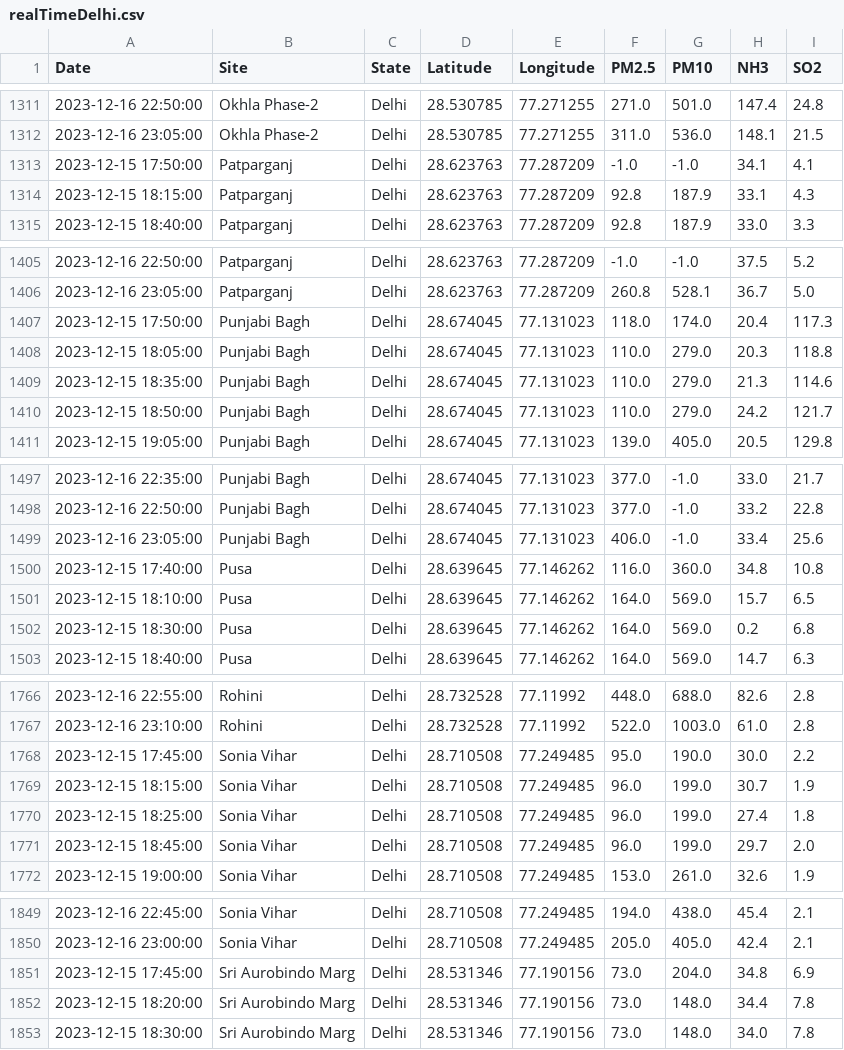
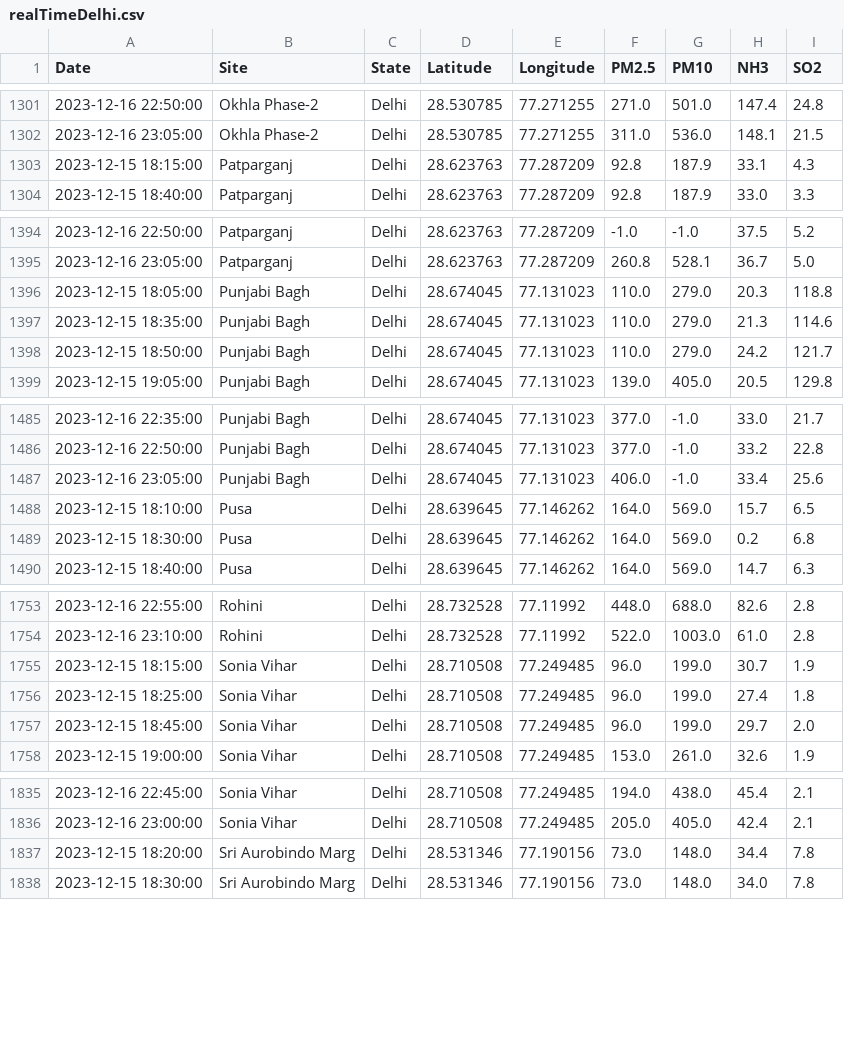
Before and after one commit to waitasecant/Air-Pollution-Dashboard, a CSV file: myApp/data/realTimeDelhi.csv, drawn as a sheet; only a part is shown, gaps mark what is left out; the diff covers the shown part only.

```diff
--- a/myApp/data/realTimeDelhi.csv
+++ b/myApp/data/realTimeDelhi.csv
@@ -1312,3 +1302,2 @@ Date,Site,State,Latitude,Longitude,PM2.5,PM10,NH3,SO2
 2023-12-16 23:05:00,Okhla Phase-2,Delhi,28.530785,77.271255,311.0,536.0,148.1,21.5
-2023-12-15 17:50:00,Patparganj,Delhi,28.623763,77.287209,-1.0,-1.0,34.1,4.1
 2023-12-15 18:15:00,Patparganj,Delhi,28.623763,77.287209,92.8,187.9,33.1,4.3
@@ -1406,3 +1395,2 @@ Date,Site,State,Latitude,Longitude,PM2.5,PM10,NH3,SO2
 2023-12-16 23:05:00,Patparganj,Delhi,28.623763,77.287209,260.8,528.1,36.7,5.0
-2023-12-15 17:50:00,Punjabi Bagh,Delhi,28.674045,77.131023,118.0,174.0,20.4,117.3
 2023-12-15 18:05:00,Punjabi Bagh,Delhi,28.674045,77.131023,110.0,279.0,20.3,118.8
@@ -1499,3 +1487,2 @@ Date,Site,State,Latitude,Longitude,PM2.5,PM10,NH3,SO2
 2023-12-16 23:05:00,Punjabi Bagh,Delhi,28.674045,77.131023,406.0,-1.0,33.4,25.6
-2023-12-15 17:40:00,Pusa,Delhi,28.639645,77.146262,116.0,360.0,34.8,10.8
 2023-12-15 18:10:00,Pusa,Delhi,28.639645,77.146262,164.0,569.0,15.7,6.5
@@ -1767,3 +1754,2 @@ Date,Site,State,Latitude,Longitude,PM2.5,PM10,NH3,SO2
 2023-12-16 23:10:00,Rohini,Delhi,28.732528,77.11992,522.0,1003.0,61.0,2.8
-2023-12-15 17:45:00,Sonia Vihar,Delhi,28.710508,77.249485,95.0,190.0,30.0,2.2
 2023-12-15 18:15:00,Sonia Vihar,Delhi,28.710508,77.249485,96.0,199.0,30.7,1.9
@@ -1850,3 +1836,2 @@ Date,Site,State,Latitude,Longitude,PM2.5,PM10,NH3,SO2
 2023-12-16 23:00:00,Sonia Vihar,Delhi,28.710508,77.249485,205.0,405.0,42.4,2.1
-2023-12-15 17:45:00,Sri Aurobindo Marg,Delhi,28.531346,77.190156,73.0,204.0,34.8,6.9
 2023-12-15 18:20:00,Sri Aurobindo Marg,Delhi,28.531346,77.190156,73.0,148.0,34.4,7.8
```
Also changed, not shown: 12 removed rows elsewhere in this file.
